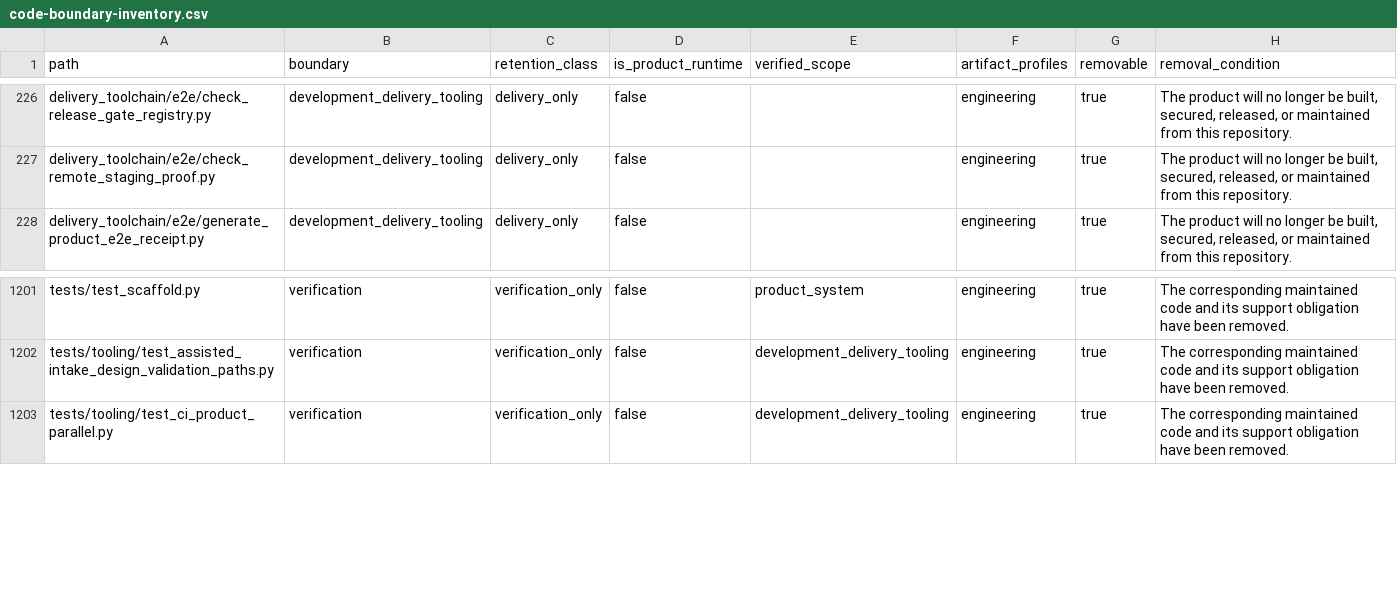
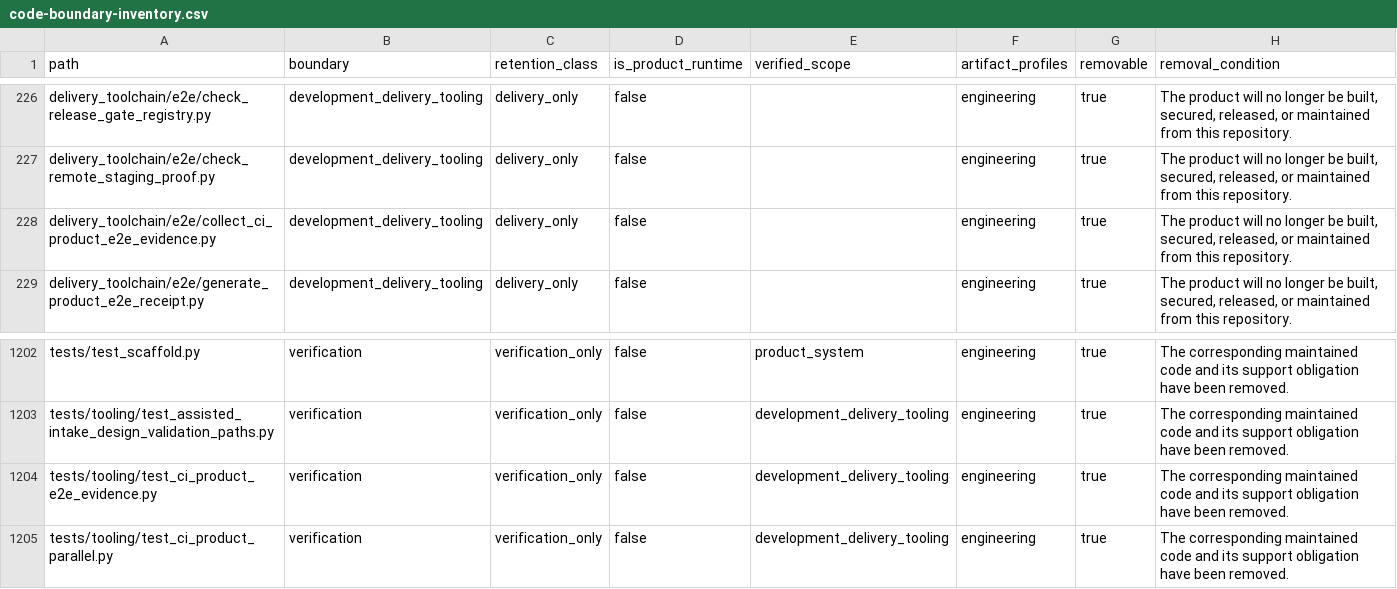
Before and after one commit to alfloop-dev/odayplus, a CSV file: docs/audits/code-boundary-inventory.csv, drawn as a sheet; only a part is shown, gaps mark what is left out; the diff names each change by its address in the sheet, - before the commit and + after, or states it on an @@ line.

```diff
--- a/docs/audits/code-boundary-inventory.csv
+++ b/docs/audits/code-boundary-inventory.csv
+row 228: delivery_toolchain/e2e/collect_ci_product_e2e_evidence.py | development_delivery_tooling | delivery_only | false |  | engineering | true | The product will no longer be built, secured, released, or maintained from this repository.
+row 1204: tests/tooling/test_ci_product_e2e_evidence.py | verification | verification_only | false | development_delivery_tooling | engineering | true | The corresponding maintained code and its support obligation have been removed.
```
Also changed, not shown: 1 other file.
